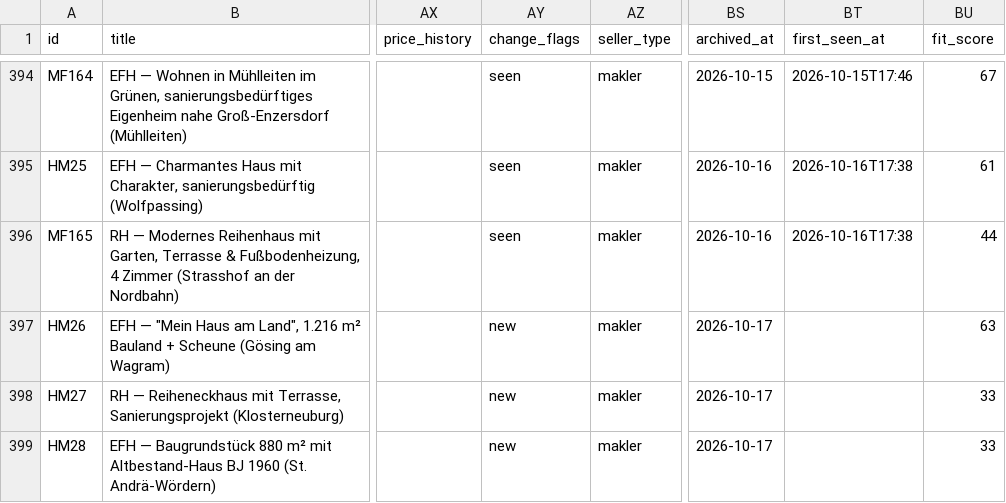
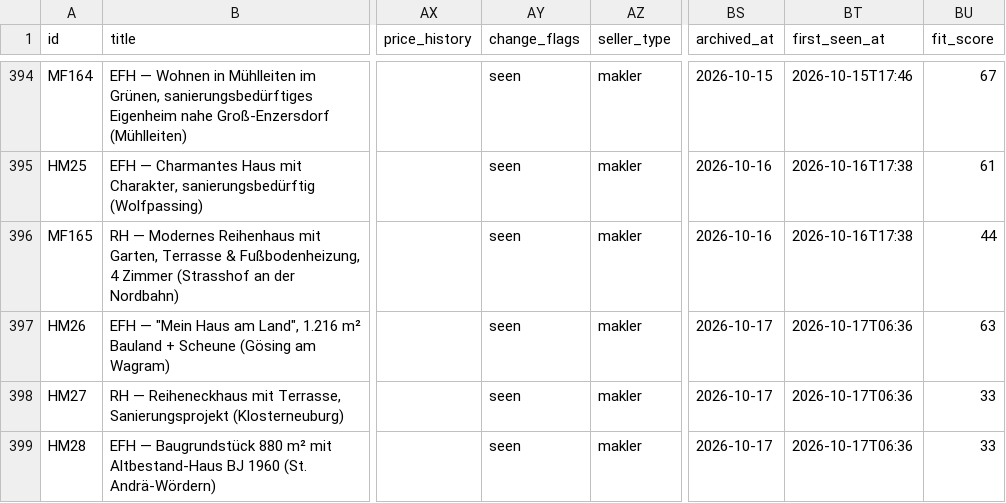
Before and after one commit to dmstacey/tulln-property-watch, a CSV file: properties.csv, drawn as a sheet; only a part is shown, gaps mark what is left out; the diff covers the shown part only; the diff names each change by its address in the sheet, - before the commit and + after, or states it on an @@ line.

```diff
--- a/properties.csv
+++ b/properties.csv
-AY397:AY399 (change_flags): new
+AY397:AY399 (change_flags): seen
-BT397:BT399 (first_seen_at): (empty)
+BT397:BT399 (first_seen_at): 2026-10-17T06:36
```
Also changed, not shown: 88 edited cells elsewhere in this file, 3 other files.
